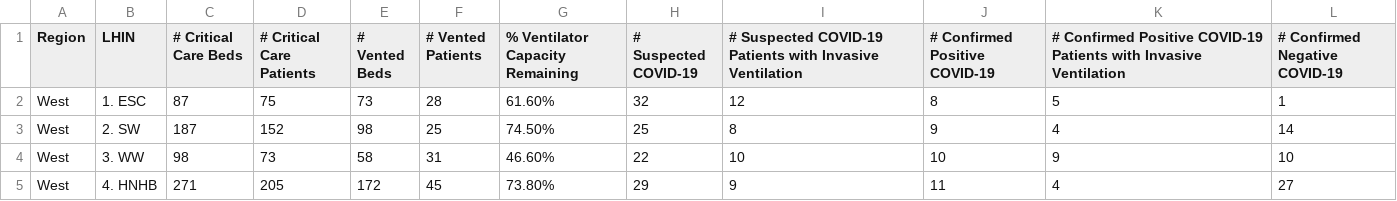
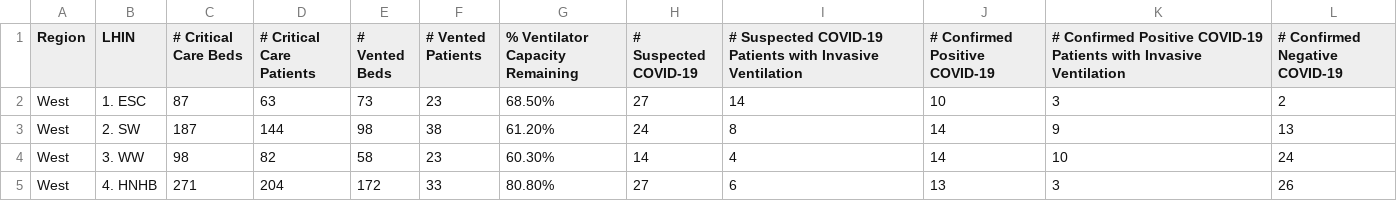
Before and after one commit to farbodab/flatteningthecurve, a CSV file: CCSO.csv, drawn as a sheet; only a part is shown; the diff covers the shown part only.

Commit message:
updated google sheet to group by lhin

```diff
--- a/CCSO.csv
+++ b/CCSO.csv
@@ -1,5 +1,5 @@
 Region,LHIN,# Critical Care Beds,# Critical Care Patients,# Vented Beds,# Vented Patients,% Ventilator Capacity Remaining,# Suspected COVID-19,# Suspected COVID-19 Patients with Invasive Ventilation,# Confirmed Positive COVID-19,# Confirmed Positive COVID-19 Patients with Invasive Ventilation,# Confirmed Negative COVID-19
- West,1. ESC,87,75,73,28,61.60%,32,12,8,5,1
- West,2. SW,187,152,98,25,74.50%,25,8,9,4,14
- West,3. WW,98,73,58,31,46.60%,22,10,10,9,10
- West,4. HNHB,271,205,172,45,73.80%,29,9,11,4,27
+ West,1. ESC,87,63,73,23,68.50%,27,14,10,3,2
+ West,2. SW,187,144,98,38,61.20%,24,8,14,9,13
+ West,3. WW,98,82,58,23,60.30%,14,4,14,10,24
+ West,4. HNHB,271,204,172,33,80.80%,27,6,13,3,26
```
Also changed, not shown: 1 added row, 1 removed row and 64 edited cells elsewhere in this file, tools/pdfparse/CCSO.csv, 5 other files.
